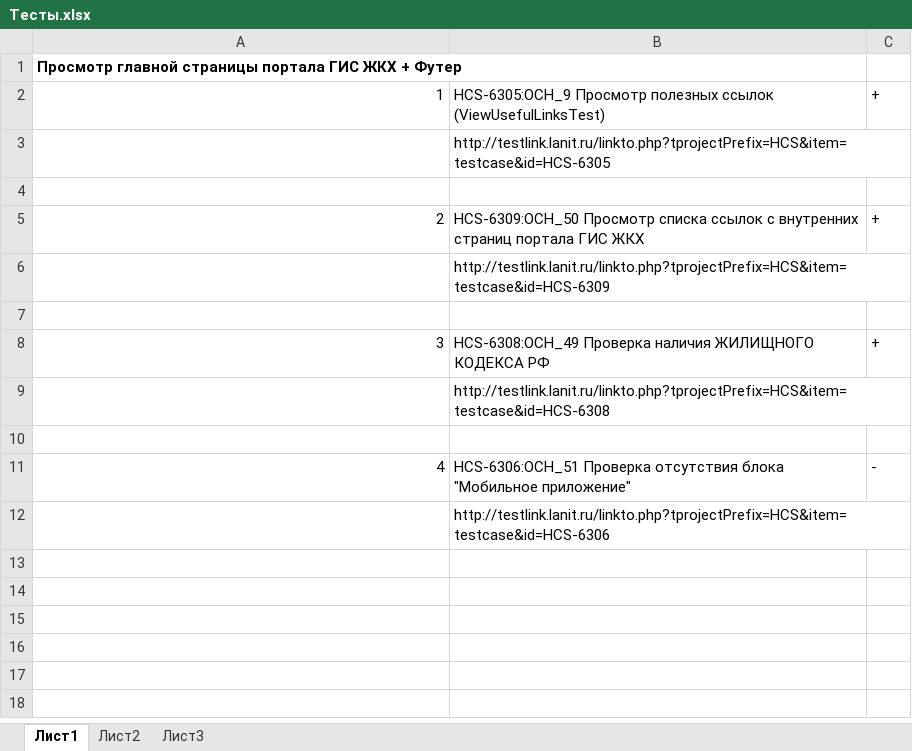
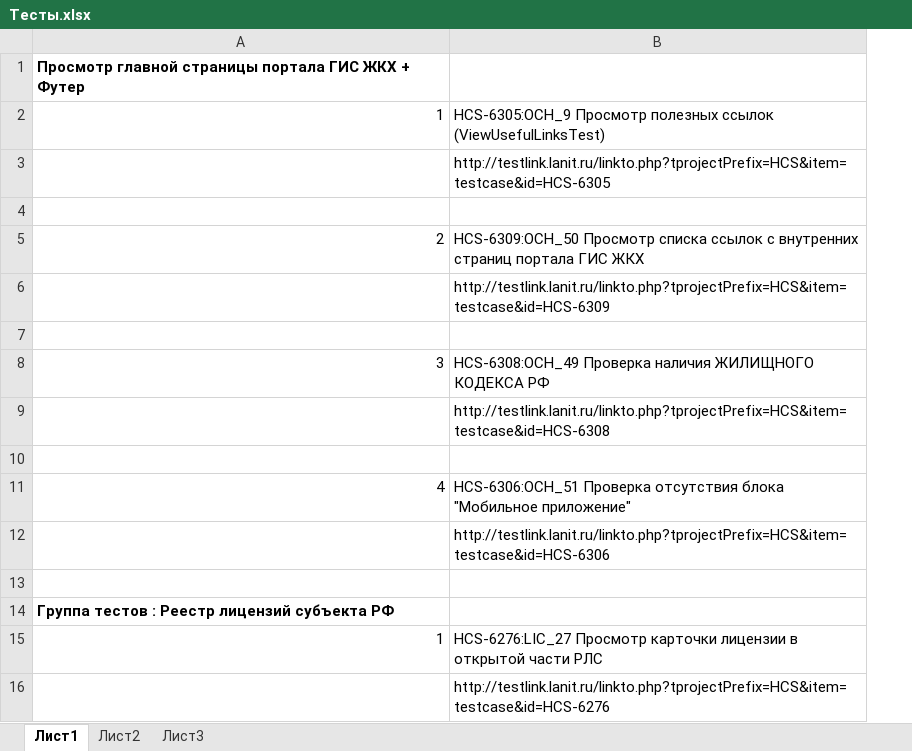
Before and after one commit to arkuz/GIS, an Excel workbook: Тесты.xlsx, sheet Лист1, drawn as a sheet; values as stored, in another font and other column widths than the file's, no borders; removed rows and columns are numbered as before the commit, all else as after; the diff names each change by its address in the sheet, - before the commit and + after, or states it on an @@ line.

Commit message:
Добавлен тестовый класс LicensesRegistryOfSubjectsTests

```diff
--- a/Тесты.xlsx (sheet Лист1)
+++ b/Тесты.xlsx (sheet Лист1)
-column C, rows 2-11: + |  |  | + |  |  | + |  |  | -
+row 13: (empty)
+row 14: Группа тестов : Реестр лицензий субъекта РФ
+row 15: 1 | HCS-6276:LIC_27 Просмотр карточки лицензии в открытой части РЛС
+row 16:  | http://testlink.lanit.ru/linkto.php?tprojectPrefix=HCS&item=testcase&id=HCS-6276
```
Also changed, not shown: 4 other files.
